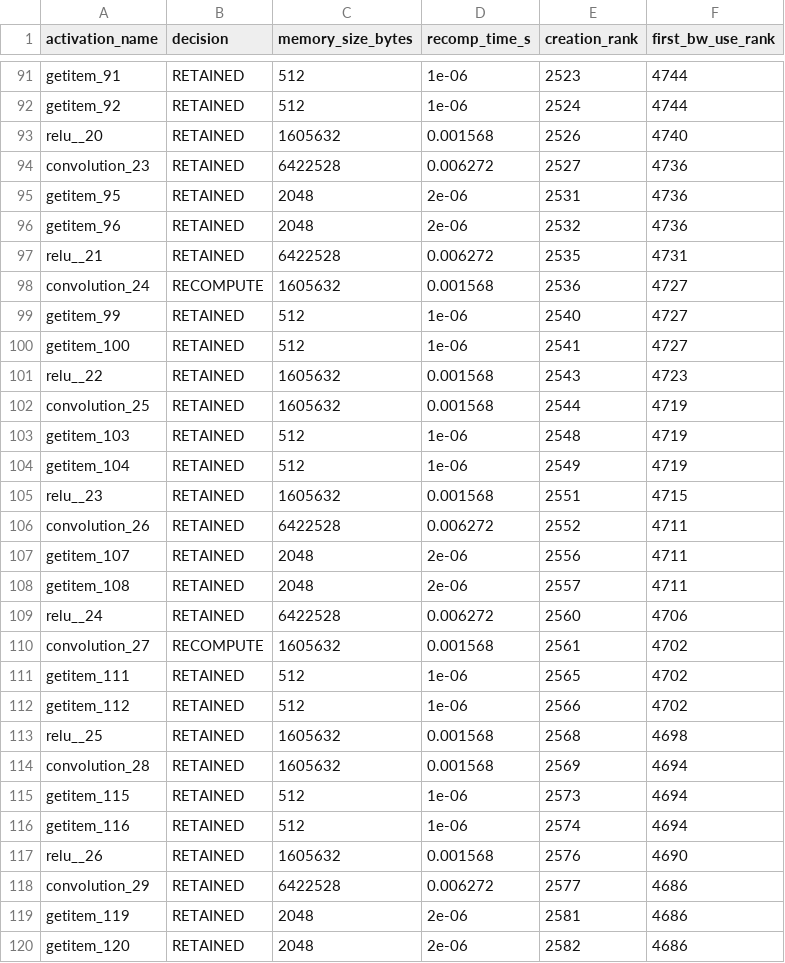
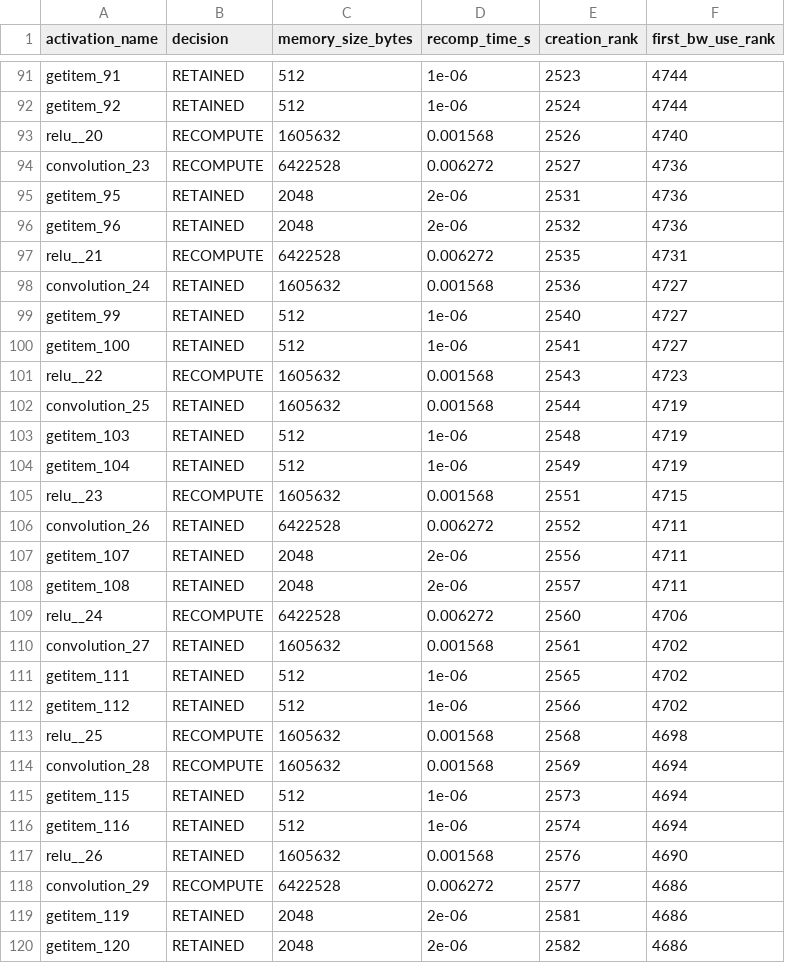
Before and after one commit to MoonetD/CS265-mlsys-project-final, a CSV file: reports/ac_decisions_bs4.csv, drawn as a sheet; only a part is shown, gaps mark what is left out; the diff covers the shown part only.

```diff
--- a/reports/ac_decisions_bs4.csv
+++ b/reports/ac_decisions_bs4.csv
@@ -92,11 +92,11 @@ getitem_91,RETAINED,512,1e-06,2523,4744
 getitem_92,RETAINED,512,1e-06,2524,4744
-relu__20,RETAINED,1605632,0.001568,2526,4740
-convolution_23,RETAINED,6422528,0.006272,2527,4736
+relu__20,RECOMPUTE,1605632,0.001568,2526,4740
+convolution_23,RECOMPUTE,6422528,0.006272,2527,4736
 getitem_95,RETAINED,2048,2e-06,2531,4736
 getitem_96,RETAINED,2048,2e-06,2532,4736
-relu__21,RETAINED,6422528,0.006272,2535,4731
-convolution_24,RECOMPUTE,1605632,0.001568,2536,4727
+relu__21,RECOMPUTE,6422528,0.006272,2535,4731
+convolution_24,RETAINED,1605632,0.001568,2536,4727
 getitem_99,RETAINED,512,1e-06,2540,4727
 getitem_100,RETAINED,512,1e-06,2541,4727
-relu__22,RETAINED,1605632,0.001568,2543,4723
+relu__22,RECOMPUTE,1605632,0.001568,2543,4723
 convolution_25,RETAINED,1605632,0.001568,2544,4719
@@ -104,3 +104,3 @@ getitem_103,RETAINED,512,1e-06,2548,4719
 getitem_104,RETAINED,512,1e-06,2549,4719
-relu__23,RETAINED,1605632,0.001568,2551,4715
+relu__23,RECOMPUTE,1605632,0.001568,2551,4715
 convolution_26,RETAINED,6422528,0.006272,2552,4711
@@ -108,8 +108,8 @@ getitem_107,RETAINED,2048,2e-06,2556,4711
 getitem_108,RETAINED,2048,2e-06,2557,4711
-relu__24,RETAINED,6422528,0.006272,2560,4706
-convolution_27,RECOMPUTE,1605632,0.001568,2561,4702
+relu__24,RECOMPUTE,6422528,0.006272,2560,4706
+convolution_27,RETAINED,1605632,0.001568,2561,4702
 getitem_111,RETAINED,512,1e-06,2565,4702
 getitem_112,RETAINED,512,1e-06,2566,4702
-relu__25,RETAINED,1605632,0.001568,2568,4698
-convolution_28,RETAINED,1605632,0.001568,2569,4694
+relu__25,RECOMPUTE,1605632,0.001568,2568,4698
+convolution_28,RECOMPUTE,1605632,0.001568,2569,4694
 getitem_115,RETAINED,512,1e-06,2573,4694
@@ -117,3 +117,3 @@ getitem_116,RETAINED,512,1e-06,2574,4694
 relu__26,RETAINED,1605632,0.001568,2576,4690
-convolution_29,RETAINED,6422528,0.006272,2577,4686
+convolution_29,RECOMPUTE,6422528,0.006272,2577,4686
 getitem_119,RETAINED,2048,2e-06,2581,4686
```
Also changed, not shown: 46 edited cells elsewhere in this file, 5 other files.
